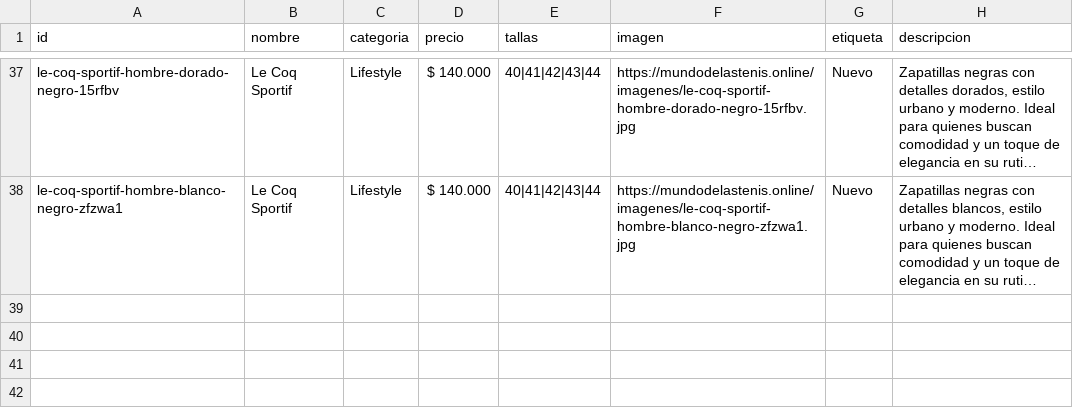
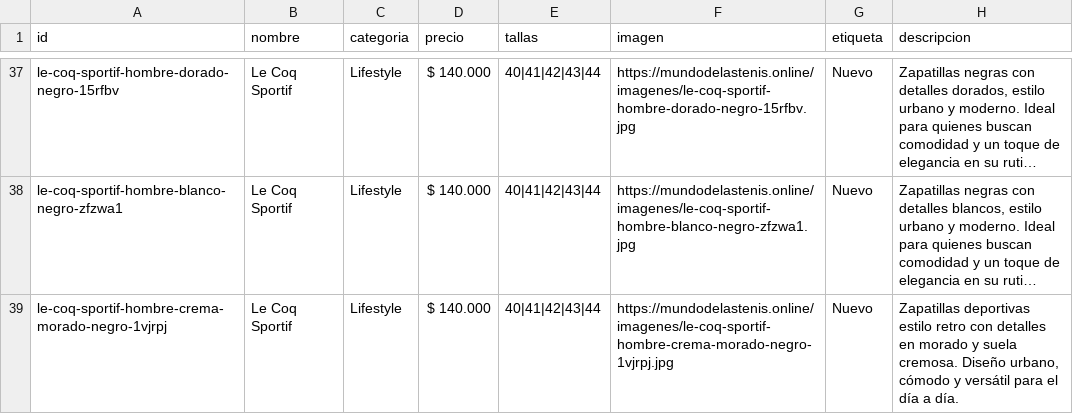
Before and after one commit to Aanticamperos/Mundo-de-las-tenis, a CSV file: catalogo.csv, drawn as a sheet; only a part is shown, gaps mark what is left out; long unchanged cells end in …; the diff names each change by its address in the sheet, - before the commit and + after, or states it on an @@ line.

Commit message:
Agregar producto le-coq-sportif-hombre-crema-morado-negro-1vjrpj al catálogo

```diff
--- a/catalogo.csv
+++ b/catalogo.csv
+row 39: le-coq-sportif-hombre-crema-morado-negro-1vjrpj | Le Coq Sportif | Lifestyle | $ 140.000 | 40|41|42|43|44 | https://mundodelastenis.online/imagenes/le-coq-sportif-hombre-crema-morado-negro-1vjrpj.jpg | Nuevo | Zapatillas deportivas estilo retro con detalles en morado y suela cremosa. Diseño urbano, cómodo y versátil para el día a día.
```
